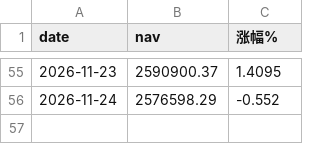
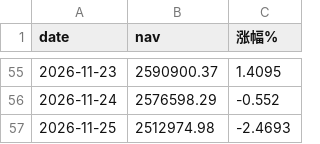
Before and after one commit to bianzhishui/quant_trading_01, a CSV file: output/r5/daily_nav_aum300w.csv, drawn as a sheet; only a part is shown, gaps mark what is left out.

```diff
--- a/output/r5/daily_nav_aum300w.csv
+++ b/output/r5/daily_nav_aum300w.csv
@@ -56 +56,2 @@ date,nav,涨幅%
 2026-11-24,2576598.29,-0.552
+2026-11-25,2512974.98,-2.4693
```
Also changed, not shown: output/r5/daily_nav_aum100w.csv, output/r5/daily_nav_aum600w.csv, 14 other files.
